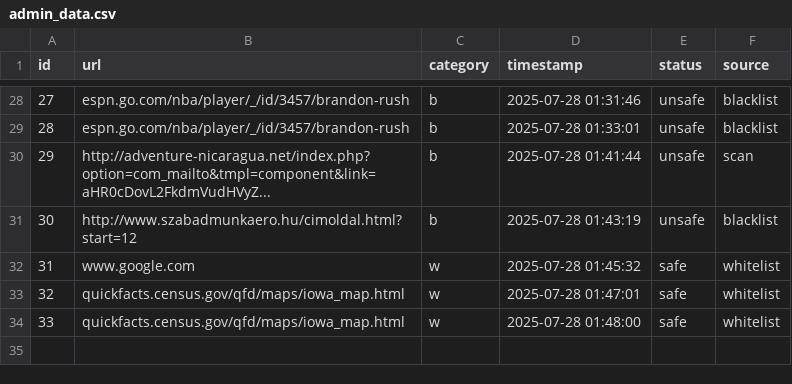
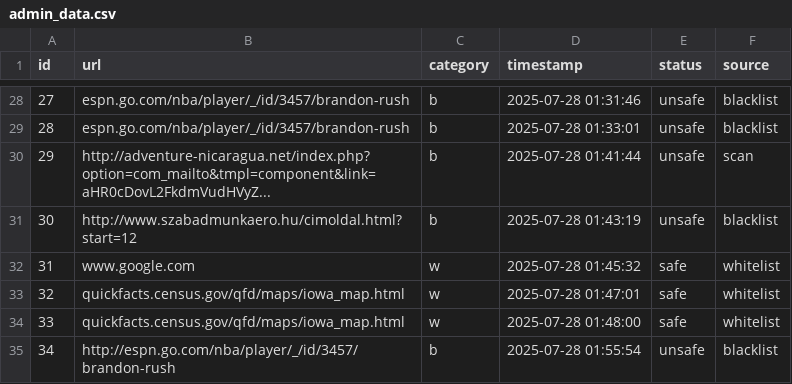
Before and after one commit to harshika53/IDPS, a CSV file: static/admin_data.csv, drawn as a sheet; only a part is shown, gaps mark what is left out.

```diff
--- a/static/admin_data.csv
+++ b/static/admin_data.csv
@@ -34 +34,2 @@ id,url,category,timestamp,status,source
 33,quickfacts.census.gov/qfd/maps/iowa_map.html,w,2025-07-28 01:48:00,safe,whitelist
+34,http://espn.go.com/nba/player/_/id/3457/brandon-rush,b,2025-07-28 01:55:54,unsafe,blacklist
```
Also changed, not shown: 2 other files.
